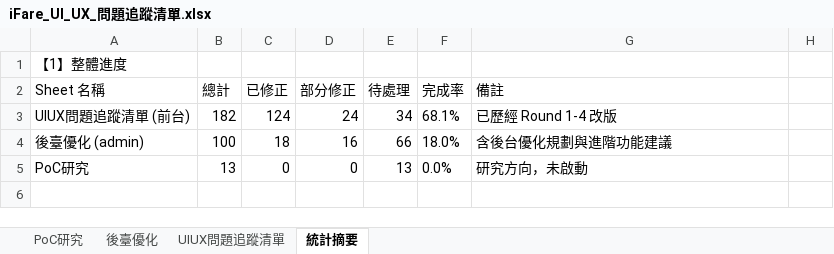
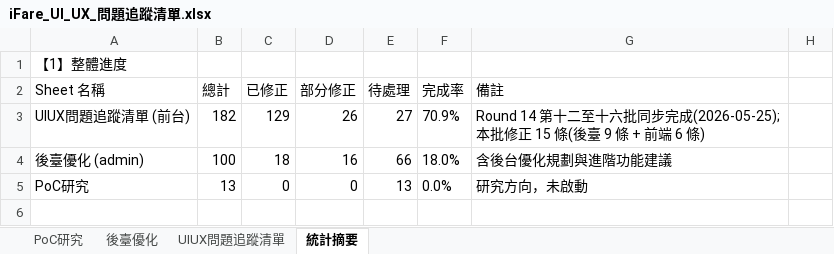
Before and after one commit to chainwinit-alt/ifare-website, an Excel workbook: docs/iFare_UI_UX_問題追蹤清單.xlsx, sheet 統計摘要, drawn as a sheet; only a part is shown; values as stored, in another font and other column widths than the file's, no borders; removed rows and columns are numbered as before the commit, all else as after; the diff names each change by its address in the sheet, - before the commit and + after, or states it on an @@ line.

```diff
--- a/docs/iFare_UI_UX_問題追蹤清單.xlsx (sheet 統計摘要)
+++ b/docs/iFare_UI_UX_問題追蹤清單.xlsx (sheet 統計摘要)
-row 3: UIUX問題追蹤清單 (前台) | 182 | 124 | 24 | 34 | 68.1% | 已歷經 Round 1-4 改版
+row 3: UIUX問題追蹤清單 (前台) | 182 | 129 | 26 | 27 | 70.9% | Round 14 第十二至十六批同步完成(2026-05-25);本批修正 15 條(後臺 9 條 + 前端 6 條)
```
Also changed, not shown: sheet 後臺優化, sheet UIUX問題追蹤清單, 4 other files.
